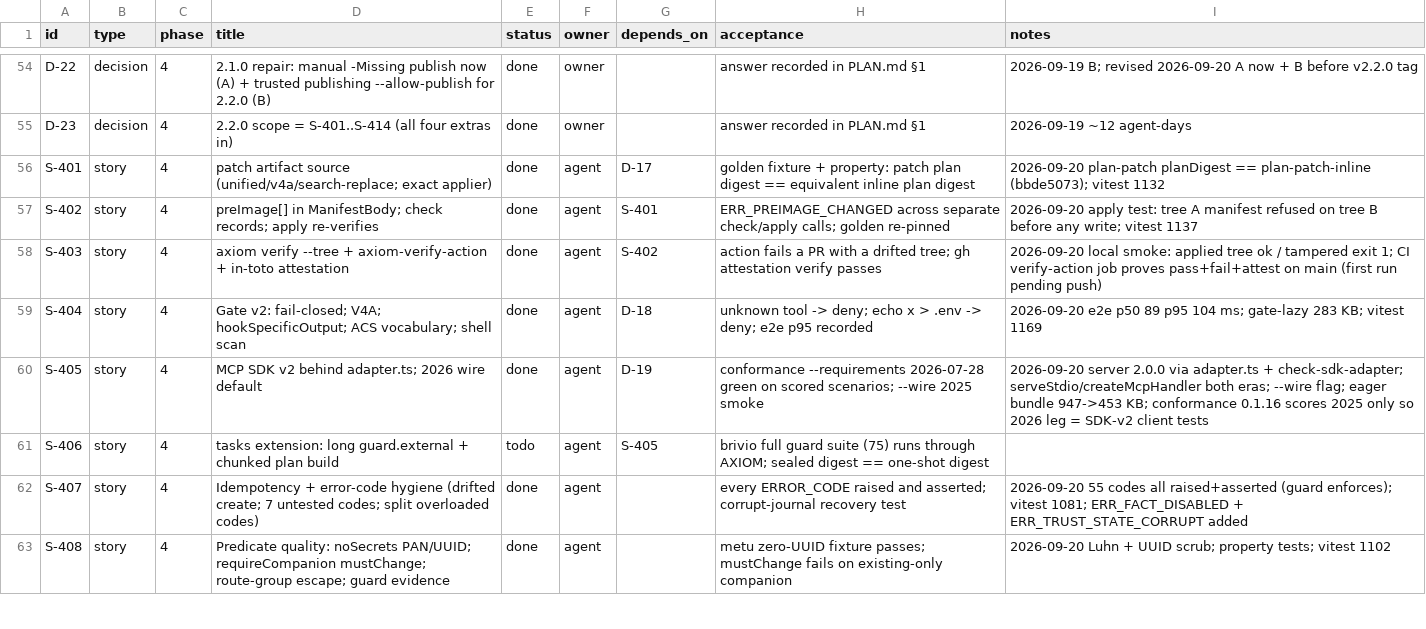
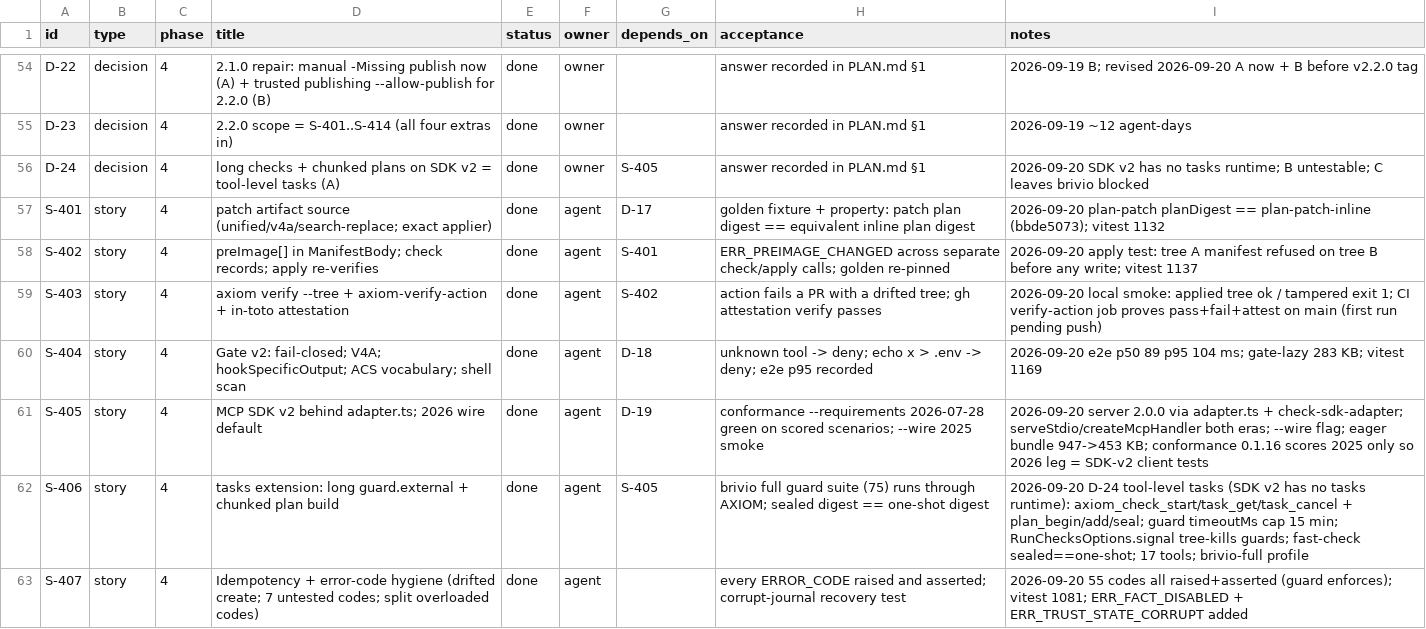
Before and after one commit to dragoscv/axiom, a CSV file: TRACKER.csv, drawn as a sheet; only a part is shown, gaps mark what is left out; the shorter side is filled out with more unchanged rows.

Commit message:
feat(mcp,checks,schema): S-406 - tool-level tasks (axiom_check_start/task_get/task_cancel) and chunked plan sessions (plan_begin/add/seal)
D-24: SDK v2 ships the io.modelcontextprotocol/tasks wire vocabulary with no runtime (tasks/* excluded from setRequestHandler; the 2026-07-28 tools/call codec rejects CreateTaskResult), so tasks are ordinary tools backed by an in-process TaskStore shared across a serverFactory's instances (10 min TTL after finish, 8 concurrent, ERR_EBUSY beyond). guard.external timeoutMs cap 60 s -> 15 min; RunChecksOptions.signal / GuardFacts.signal abort the guard pool (taskkill /T on win32, SIGKILL elsewhere) -> provider finding ERR_TASK_CANCELLED; server stop aborts every working task. Chunked plans: PlanSessionStore (2000 artifacts / 64 MiB / 30 min idle / 16 open); axiom_plan_seal calls the same compileToBundle as axiom_plan_compile - fast-check property over arbitrary plans x chunkings asserts identical manifestDigest, canonical manifest and blobs; e2e test builds a 5 MiB plan the one-shot tool refuses. New closed codes ERR_TASK_NOT_FOUND, ERR_TASK_CANCELLED, ERR_PLAN_SESSION_STATE. 11 -> 17 tools (spec/tools.json, codai-tools.json, README, docs/mcp_api.md Tasks + Chunked plans sections, checks.md, plan-format.md, v2-architecture). brivio: brivio-full profile (all guards, 900 s) + adapter AXIOM_GUARD_ADAPTER_TIMEOUT_MS; VERIFIED over stdio with the SDK-v2 client: axiom_check_start -> working, task_get -> completed after 580 s, guard provider ok 579611 ms, 10 genuine findings. Gates: typecheck clean, vitest 1219 pass, 18/18 guards.

```diff
--- a/TRACKER.csv
+++ b/TRACKER.csv
@@ -55,2 +55,3 @@ D-22,decision,4,2.1.0 repair: manual -Missing publish now (A) + trusted publishi
 D-23,decision,4,2.2.0 scope = S-401..S-414 (all four extras in),done,owner,,answer recorded in PLAN.md §1,2026-09-19 ~12 agent-days
+D-24,decision,4,long checks + chunked plans on SDK v2 = tool-level tasks (A),done,owner,S-405,answer recorded in PLAN.md §1,2026-09-20 SDK v2 has no tasks runtime; B untestable; C leaves brivio blocked
 S-401,story,4,patch artifact source (unified/v4a/search-replace; exact applier),done,agent,D-17,golden fixture + property: patch plan digest == equivalent inline plan digest,2026-09-20 plan-patch planDigest == plan-patch-inline (bbde5073); vitest 1132
@@ -60,3 +61,3 @@ S-404,story,4,Gate v2: fail-closed; V4A; hookSpecificOutput; ACS vocabulary; she
 S-405,story,4,MCP SDK v2 behind adapter.ts; 2026 wire default,done,agent,D-19,conformance --requirements 2026-07-28 green on scored scenarios; --wire 2025 smoke,2026-09-20 server 2.0.0 via adapter.ts + check-sdk-adapter; serveStdio/createMcpHandler both eras; --wire flag; eager bundle 947->453 KB; conformance 0.1.16 scores 2025 only so 2026 leg = SDK-v2 client tests
-S-406,story,4,tasks extension: long guard.external + chunked plan build,todo,agent,S-405,brivio full guard suite (75) runs through AXIOM; sealed digest == one-shot digest,
+S-406,story,4,tasks extension: long guard.external + chunked plan build,done,agent,S-405,brivio full guard suite (75) runs through AXIOM; sealed digest == one-shot digest,2026-09-20 D-24 tool-level tasks (SDK v2 has no tasks runtime): axiom_check_start/task_get/task_cancel + plan_begin/add/seal; guard timeoutMs cap 15 min; RunChecksOptions.signal tree-kills guards; fast-check sealed==one-shot; 17 tools; brivio-full profile
 S-407,story,4,Idempotency + error-code hygiene (drifted create; 7 untested codes; split overloaded codes),done,agent,,every ERROR_CODE raised and asserted; corrupt-journal recovery test,2026-09-20 55 codes all raised+asserted (guard enforces); vitest 1081; ERR_FACT_DISABLED + ERR_TRUST_STATE_CORRUPT added
```
Also changed, not shown: 31 other files.
